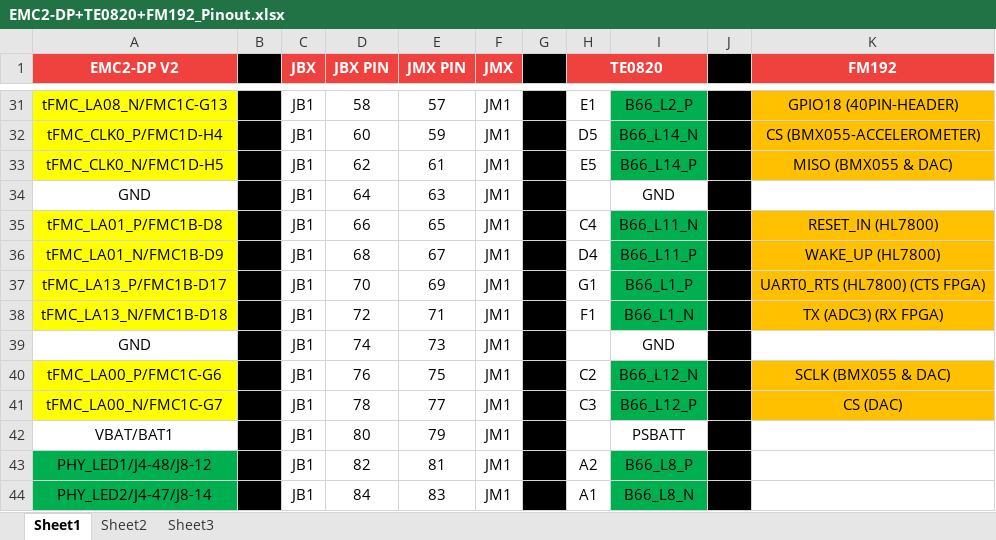
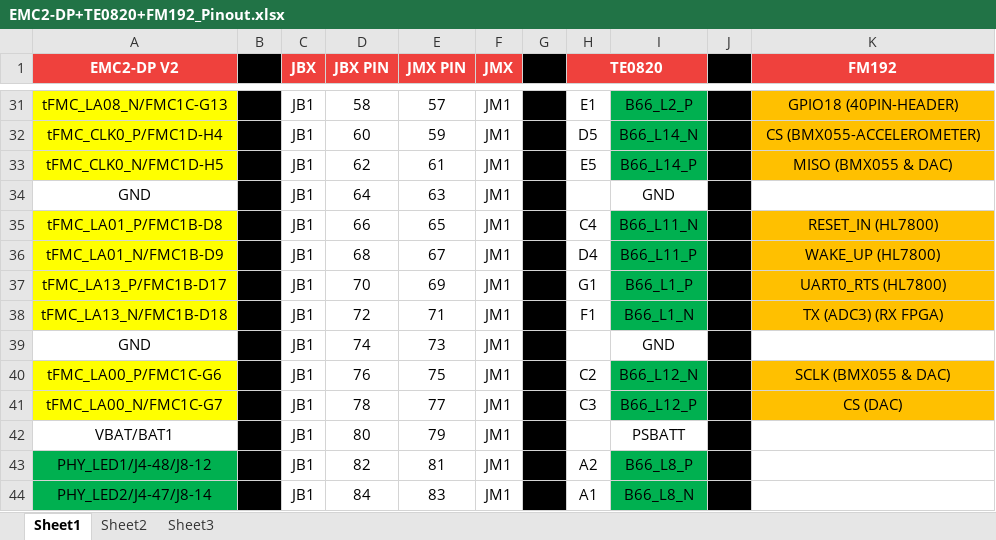
Before and after one commit to SundanceMultiprocessorTechnology/VCS-2, an Excel workbook: Hardware/Xilinx/Pinout/EMC2-DP+TE0820+FM192_Pinout.xlsx, sheet Sheet1, drawn as a sheet; only a part is shown, gaps mark what is left out; values as stored, in another font and other column widths than the file's, no borders; the diff covers the shown part only; the diff names each change by its address in the sheet, - before the commit and + after, or states it on an @@ line.

```diff
--- a/Hardware/Xilinx/Pinout/EMC2-DP+TE0820+FM192_Pinout.xlsx (sheet Sheet1)
+++ b/Hardware/Xilinx/Pinout/EMC2-DP+TE0820+FM192_Pinout.xlsx (sheet Sheet1)
-K37 (FM192): UART0_RTS (HL7800) (CTS FPGA)
+K37 (FM192): UART0_RTS (HL7800)
```
Also changed, not shown: 11 edited cells elsewhere in this sheet, 2 other files.
